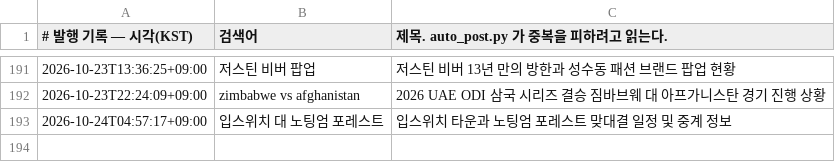
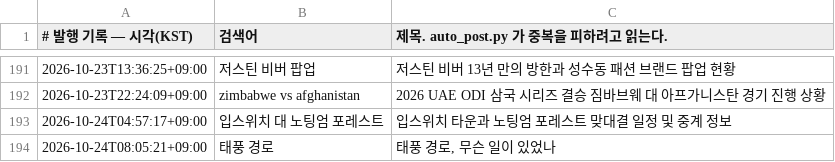
Before and after one commit to Justies83/JUSTIES, a TSV file: scripts/blogspot/state/published.tsv, drawn as a sheet; only a part is shown, gaps mark what is left out; the diff names each change by its address in the sheet, - before the commit and + after, or states it on an @@ line.

Commit message:
블로그 자동 발행 기록 [skip ci]

```diff
--- a/scripts/blogspot/state/published.tsv
+++ b/scripts/blogspot/state/published.tsv
+row 194: 2026-10-24T08:05:21+09:00 | 태풍 경로 | 태풍 경로, 무슨 일이 있었나
```
